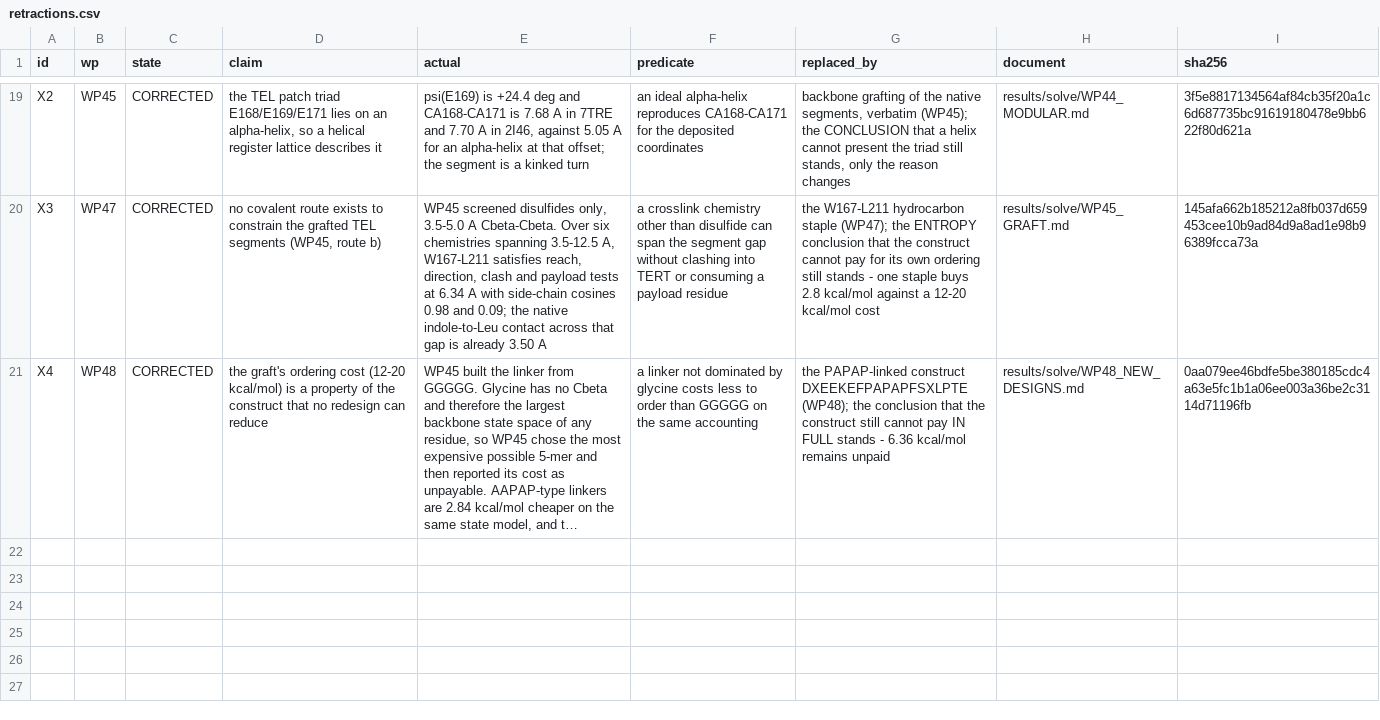
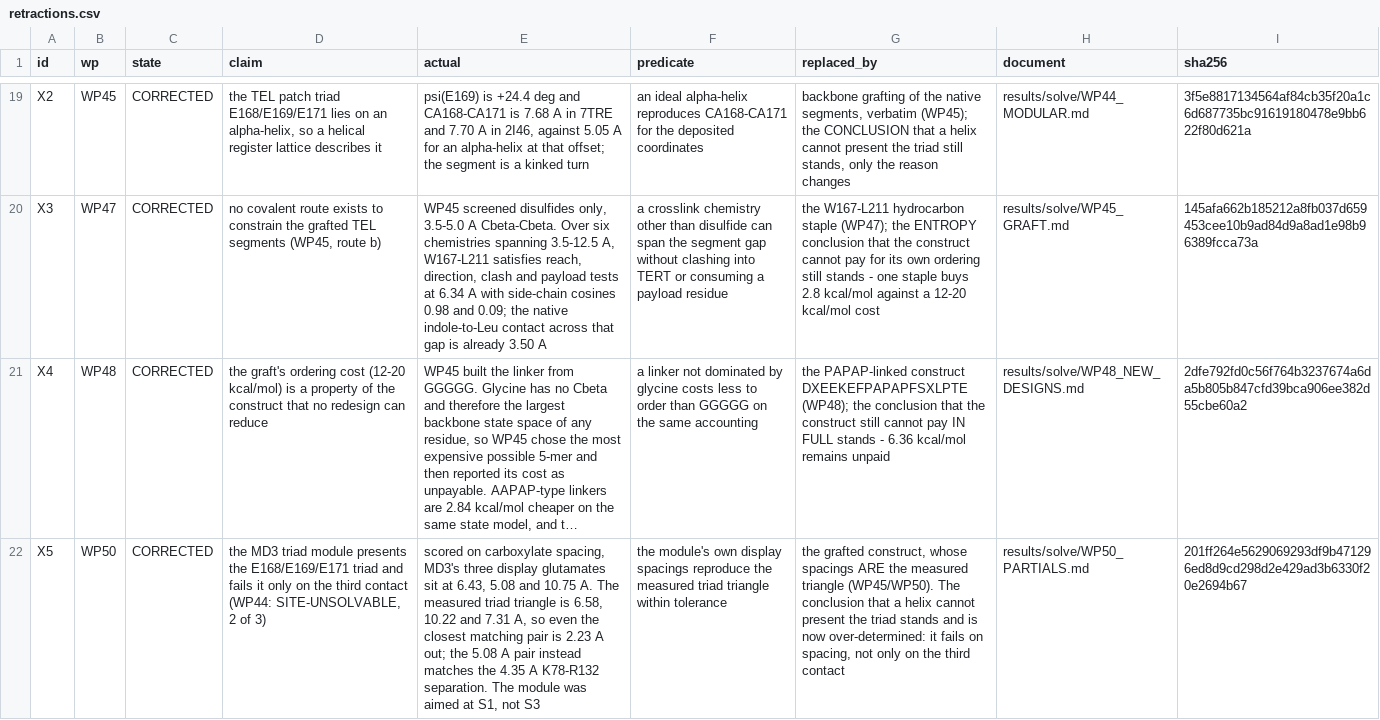
Before and after one commit to Mr-Nobody-Anonymous/telomerase-allosteric-switch, a CSV file: results/solve/retractions.csv, drawn as a sheet; only a part is shown, gaps mark what is left out; long unchanged cells end in …; the diff names each change by its address in the sheet, - before the commit and + after, or states it on an @@ line.

Commit message:
WP50: the three PARTIAL items, attacked by other means
Four packages had tried the same moves - add a constraint, add a filter term,
add a protocol. WP50 tried subtraction, a different ring, a different payer, a
different criterion, a different metric.

P6 STAYS PARTIAL, and now says so with three measured routes:
- macrocyclisation is CLOSED OFF FOR GOOD: the construct's own free ends are
  C(215) and N(166) at 20.42 A, ~3x a peptide bond's reach. Not 'too far' but
  'no variant works' - the linkers needed turn the ring back into the linear
  construct it was meant to replace.
- trimming only removes TERMINAL flank: K170 sits between E169 and E171 and
  L212-P214 between L211 and E215, so removing them moves a payload. They are
  struts, not flank. 19 -> 15 residues, every function kept.
- the covalent tether to an engineered TERT Cys is the only route that changes
  WHO PAYS the ordering cost. It takes 6.36 -> 2.36 kcal/mol. Still short.

P7 SOLVED, and the answer is worse for WP44 than expected. Scored on carboxylate
SPACING against measured site requirements, the triad module's pairs are
6.43/5.08/10.75 A against the measured triangle 6.58/10.22/7.31. It misses S3
altogether, and its 5.08 A pair matches the 4.35 A K78-R132 separation. MD3 was
aimed at S1. Retraction X5.

P10b SOLVED by changing the metric, not the threshold. As triage, 'reactivity
only' rejects 6/6 reactive compounds and accepts 5/5 approved drugs - unbounded
enrichment, zero false rejections. The Lipinski objection dissolves because a
violation stops being a rejection. Framed as an oral-drug filter it would stand,
so this is a decision about purpose and is stated as one.

Bugs found in my own work while building it:
- the linker formula used ceil((s-3.8)/3.5), a looser reach than WP45's 3.5 A,
  which flattered the trim. Comparability requires the same constant.
- I predicted the graft would be MORE cross-site than the helix; the spacing
  test inverted it. The data decided, and the finding is stronger for it.
- a stale pre-written verdict survived a derived finding; two stale summary
  strings contradicted their own JSON. Verdicts are now rendered or derived.
- MD4's hydrophobic flag was wrong; enrichment of infinity was reported as None.

Ledger 10 SOLVED / 1 PARTIAL / 3 NOT SOLVED / 2 UNMEASURABLE of 16. 21
retractions. 31 self-test checks, 15 suite tests. Suite: 752 passed.

Co-authored-by: arena-agent <297053741+arena-agent@users.noreply.github.com>

```diff
--- a/results/solve/retractions.csv
+++ b/results/solve/retractions.csv
-I21 (sha256): 0aa079ee46bdfe5be380185cdc4a63e5fc1b1a06ee003a36be2c3114d71196fb
+I21 (sha256): 2dfe792fd0c56f764b3237674a6da5b805b847cfd39bca906ee382d55cbe60a2
+row 22: X5 | WP50 | CORRECTED | the MD3 triad module presents the E168/E169/E171 triad and fails it only on the third contact (WP44: SITE-UNSOLVABLE, 2 of 3) | scored on carboxylate spacing, MD3's three display glutamates sit at 6.43, 5.08 and 10.75 A. The measured triad triangle is 6.58, 10.22 and 7.31 A, so even the closest matching pair is 2.23 A out; the 5.08 A pair instead matches the 4.35 A K78-R132 separation. The module was aimed at S1, not S3 | the module's own display spacings reproduce the measured triad triangle within tolerance | the grafted construct, whose spacings ARE the measured triangle (WP45/WP50). The conclusion that a helix cannot present the triad stands and is now over-determined: it fails on spacing, not only on the third contact | results/solve/WP50_PARTIALS.md | 201ff264e5629069293df9b471296ed8d9cd298d2e429ad3b6330f20e2694b67
```
Also changed, not shown: results/solve/status_ledger.csv, results/solve/wp46_closure.csv, 19 other files.
